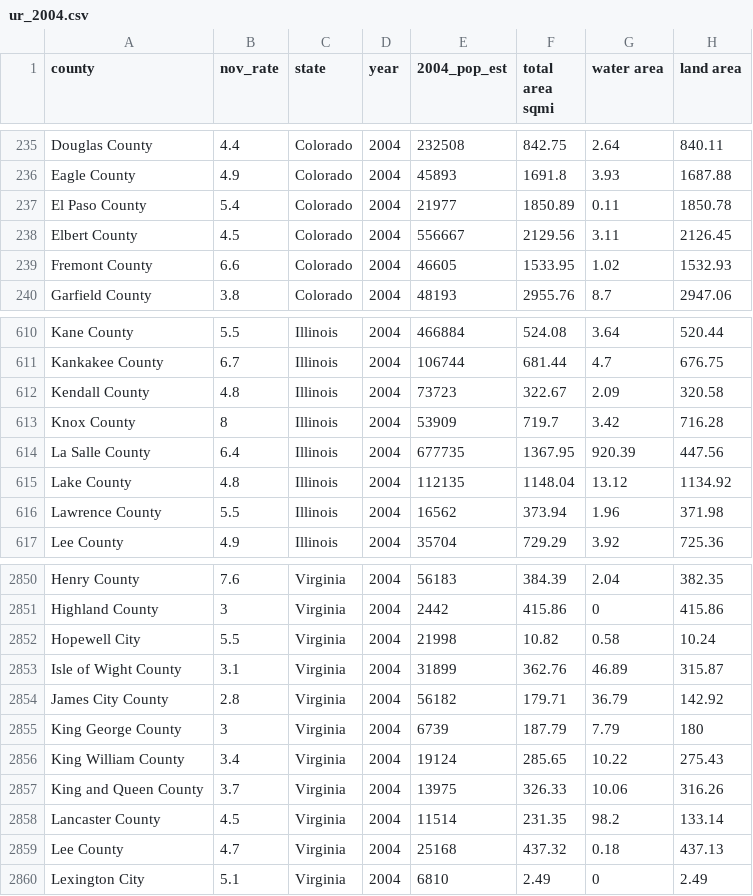
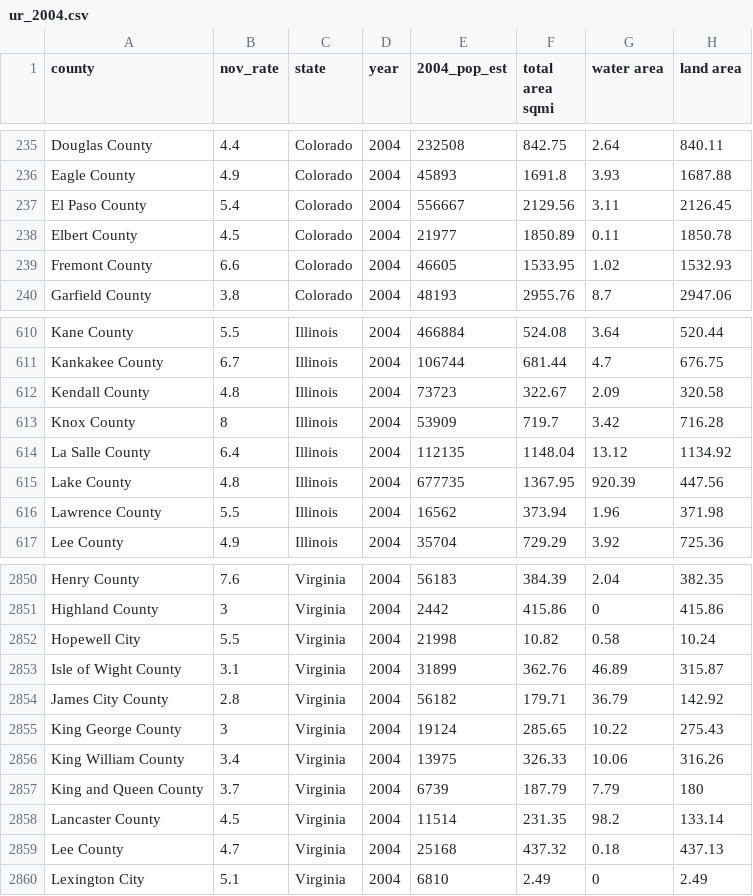
Before and after one commit to pnlp/Voter_Behavior, a CSV file: raw_csv_files/ur_2004.csv, drawn as a sheet; only a part is shown, gaps mark what is left out.

```diff
--- a/raw_csv_files/ur_2004.csv
+++ b/raw_csv_files/ur_2004.csv
@@ -236,4 +236,4 @@ Douglas County,4.4,Colorado,2004,232508,842.75,2.64,840.11
 Eagle County,4.9,Colorado,2004,45893,1691.8,3.93,1687.88
-El Paso County,5.4,Colorado,2004,21977,1850.89,0.11,1850.78
-Elbert County,4.5,Colorado,2004,556667,2129.56,3.11,2126.45
+El Paso County,5.4,Colorado,2004,556667,2129.56,3.11,2126.45
+Elbert County,4.5,Colorado,2004,21977,1850.89,0.11,1850.78
 Fremont County,6.6,Colorado,2004,46605,1533.95,1.02,1532.93
@@ -613,4 +613,4 @@ Kendall County,4.8,Illinois,2004,73723,322.67,2.09,320.58
 Knox County,8,Illinois,2004,53909,719.7,3.42,716.28
-La Salle County,6.4,Illinois,2004,677735,1367.95,920.39,447.56
-Lake County,4.8,Illinois,2004,112135,1148.04,13.12,1134.92
+La Salle County,6.4,Illinois,2004,112135,1148.04,13.12,1134.92
+Lake County,4.8,Illinois,2004,677735,1367.95,920.39,447.56
 Lawrence County,5.5,Illinois,2004,16562,373.94,1.96,371.98
@@ -2854,5 +2854,5 @@ Isle of Wight County,3.1,Virginia,2004,31899,362.76,46.89,315.87
 James City County,2.8,Virginia,2004,56182,179.71,36.79,142.92
-King George County,3,Virginia,2004,6739,187.79,7.79,180
-King William County,3.4,Virginia,2004,19124,285.65,10.22,275.43
-King and Queen County,3.7,Virginia,2004,13975,326.33,10.06,316.26
+King George County,3,Virginia,2004,19124,285.65,10.22,275.43
+King William County,3.4,Virginia,2004,13975,326.33,10.06,316.26
+King and Queen County,3.7,Virginia,2004,6739,187.79,7.79,180
 Lancaster County,4.5,Virginia,2004,11514,231.35,98.2,133.14
```
Also changed, not shown: raw_csv_files/census_2000.csv, raw_csv_files/ur_2008.csv, 43 other files.
